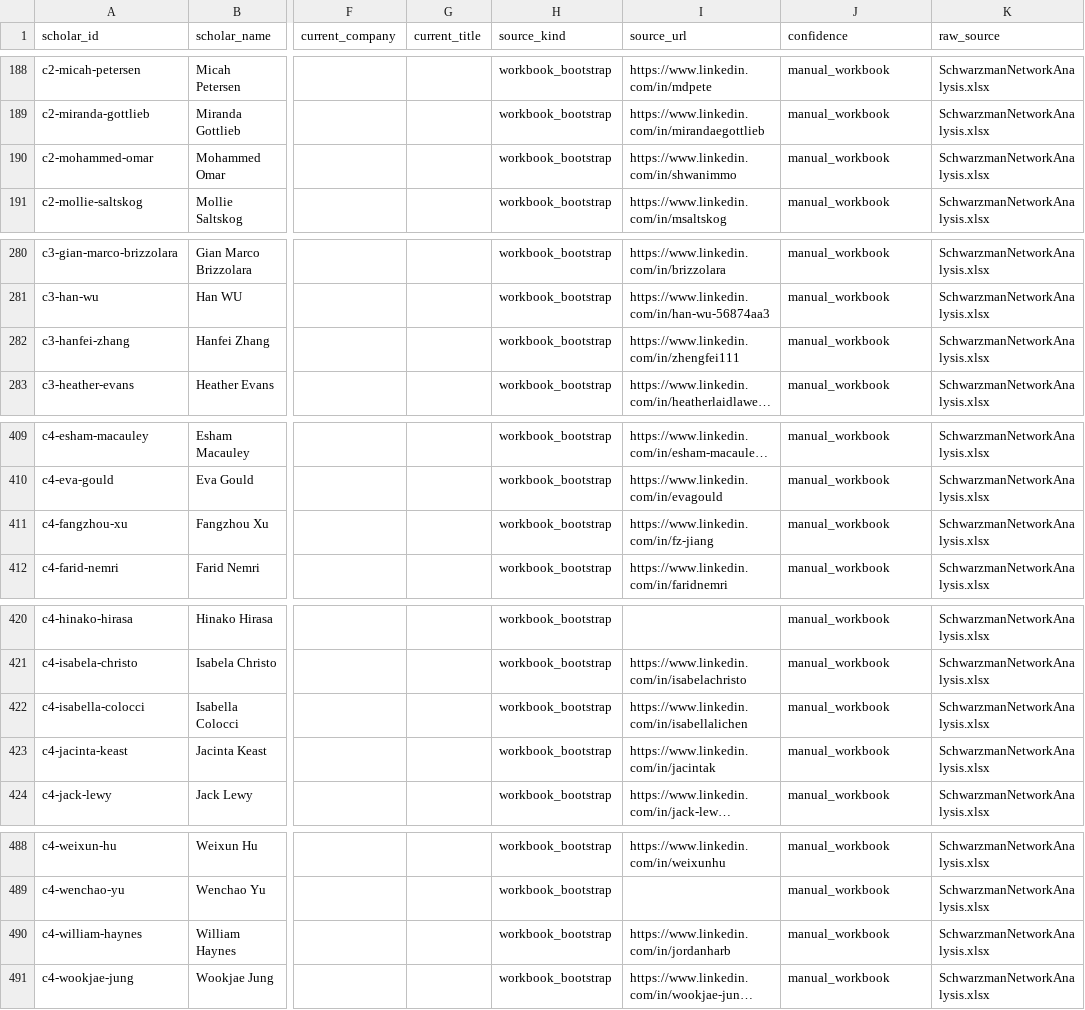
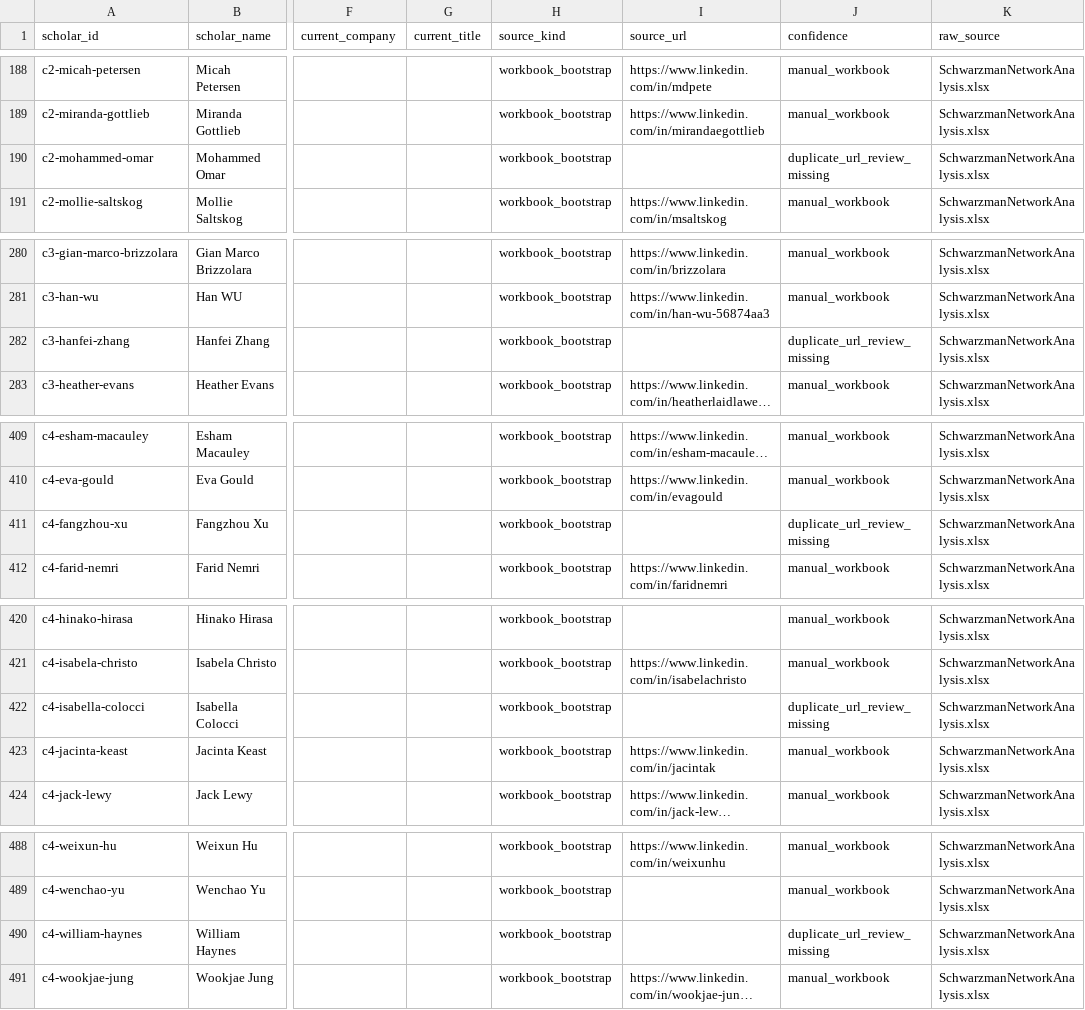
Before and after one commit to GarrettAudet/SchwarzmanNetwork, a CSV file: data/seed/employment_observations.csv, drawn as a sheet; only a part is shown, gaps mark what is left out; long unchanged cells end in …; the diff covers the shown part only; the diff names each change by its address in the sheet, - before the commit and + after, or states it on an @@ line.

```diff
--- a/data/seed/employment_observations.csv
+++ b/data/seed/employment_observations.csv
-I190 (source_url): https://www.linkedin.com/in/shwanimmo
+I190 (source_url): (empty)
-J190 (confidence): manual_workbook
+J190 (confidence): duplicate_url_review_missing
-I282 (source_url): https://www.linkedin.com/in/zhengfei111
+I282 (source_url): (empty)
-J282 (confidence): manual_workbook
+J282 (confidence): duplicate_url_review_missing
-I411 (source_url): https://www.linkedin.com/in/fz-jiang
+I411 (source_url): (empty)
-J411 (confidence): manual_workbook
+J411 (confidence): duplicate_url_review_missing
-I422 (source_url): https://www.linkedin.com/in/isabellalichen
+I422 (source_url): (empty)
-J422 (confidence): manual_workbook
+J422 (confidence): duplicate_url_review_missing
-I490 (source_url): https://www.linkedin.com/in/jordanharb
+I490 (source_url): (empty)
-J490 (confidence): manual_workbook
+J490 (confidence): duplicate_url_review_missing
```
Also changed, not shown: 66 edited cells elsewhere in this file, data/audit/brightdata_profile_decisions.csv, data/public/companies.csv, 15 other files.
